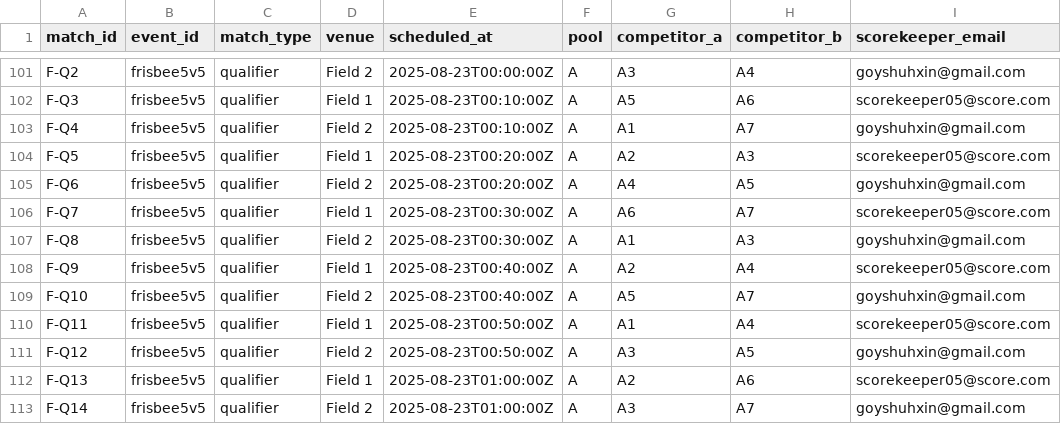
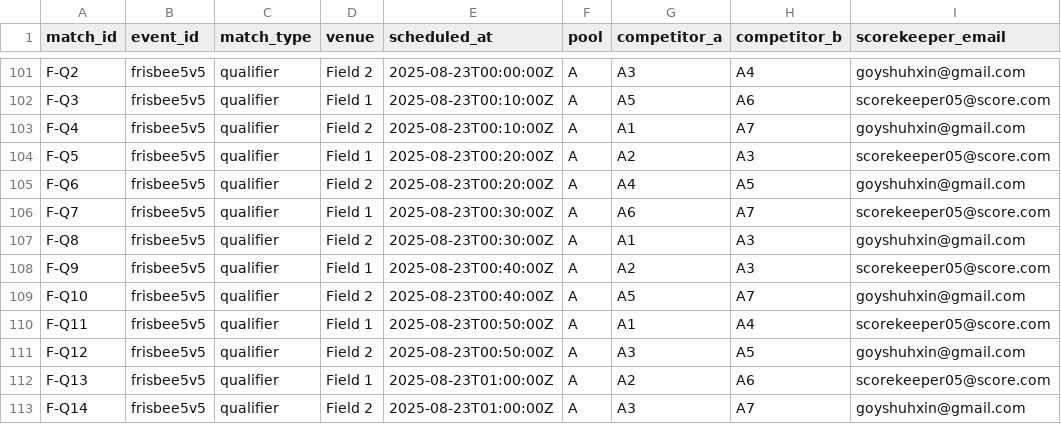
Before and after one commit to HY-Yap/hcibs-sportsfiesta, a CSV file: data/matches.csv, drawn as a sheet; only a part is shown, gaps mark what is left out.

Commit message:
updated matches and new scripts

```diff
--- a/data/matches.csv
+++ b/data/matches.csv
@@ -107,3 +107,3 @@ F-Q7,frisbee5v5,qualifier,Field 1,2025-08-23T00:30:00Z,A,A6,A7,scorekeeper05@sco
 F-Q8,frisbee5v5,qualifier,Field 2,2025-08-23T00:30:00Z,A,A1,A3,goyshuhxin@gmail.com
-F-Q9,frisbee5v5,qualifier,Field 1,2025-08-23T00:40:00Z,A,A2,A4,scorekeeper05@score.com
+F-Q9,frisbee5v5,qualifier,Field 1,2025-08-23T00:40:00Z,A,A2,A3,scorekeeper05@score.com
 F-Q10,frisbee5v5,qualifier,Field 2,2025-08-23T00:40:00Z,A,A5,A7,goyshuhxin@gmail.com
```
Also changed, not shown: data/scorekeepers.csv, 9 other files.
